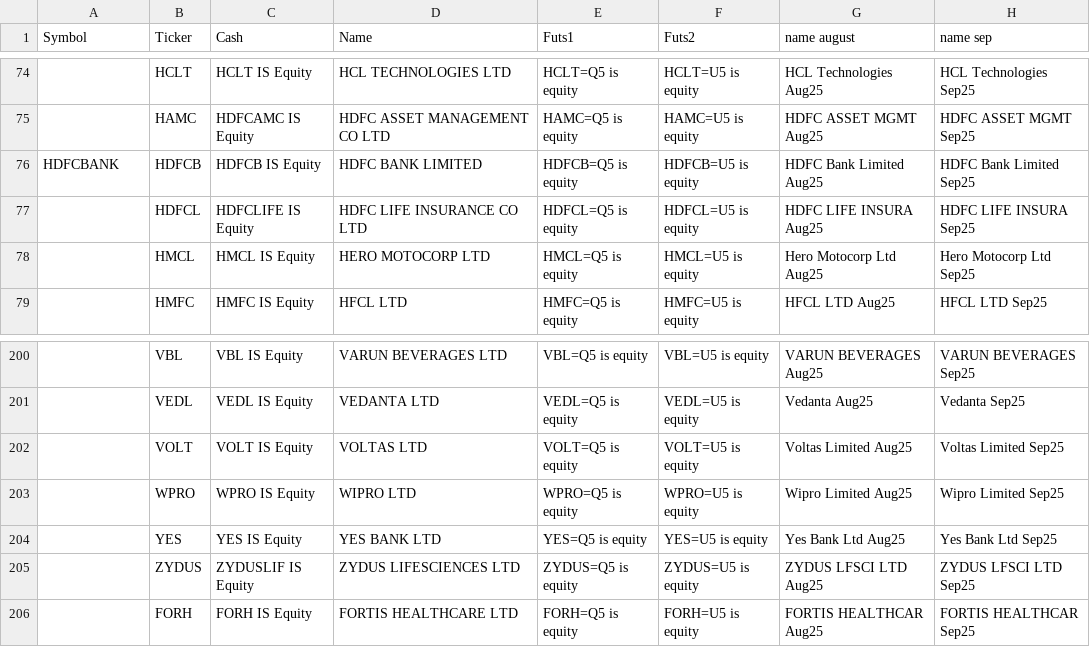
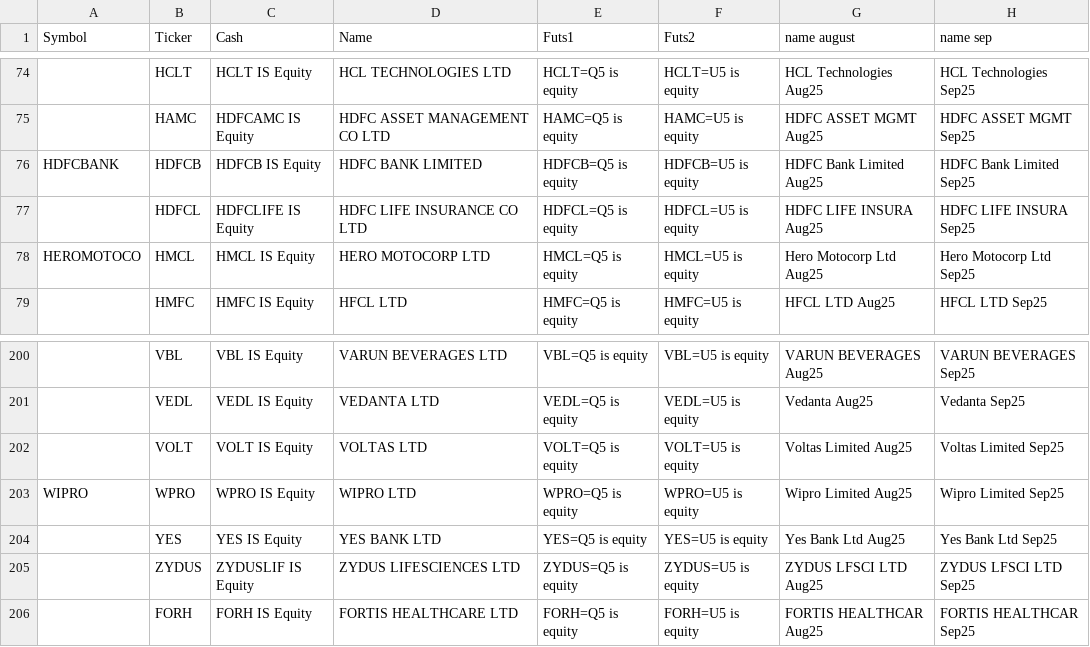
Before and after one commit to anshugovil/physical-delivery, a CSV file: futures mapping.csv, drawn as a sheet; only a part is shown, gaps mark what is left out; the diff names each change by its address in the sheet, - before the commit and + after, or states it on an @@ line.

Commit message:
Add files via upload

```diff
--- a/futures mapping.csv
+++ b/futures mapping.csv
-A78 (Symbol): (empty)
+A78 (Symbol): HEROMOTOCO
-A203 (Symbol): (empty)
+A203 (Symbol): WIPRO
```
